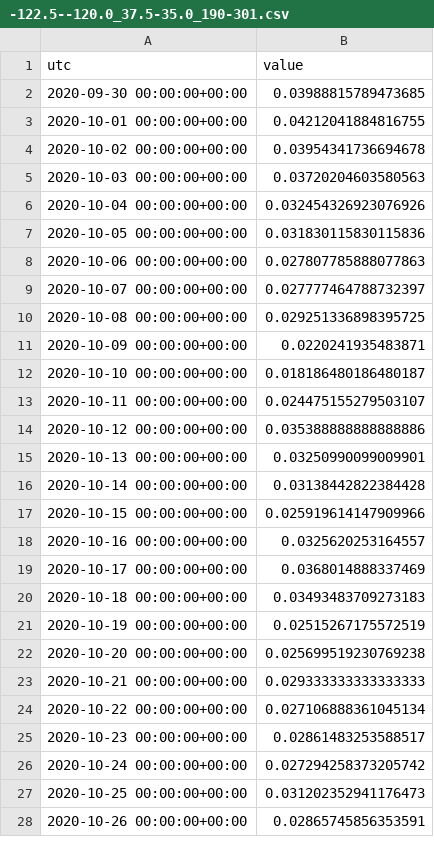
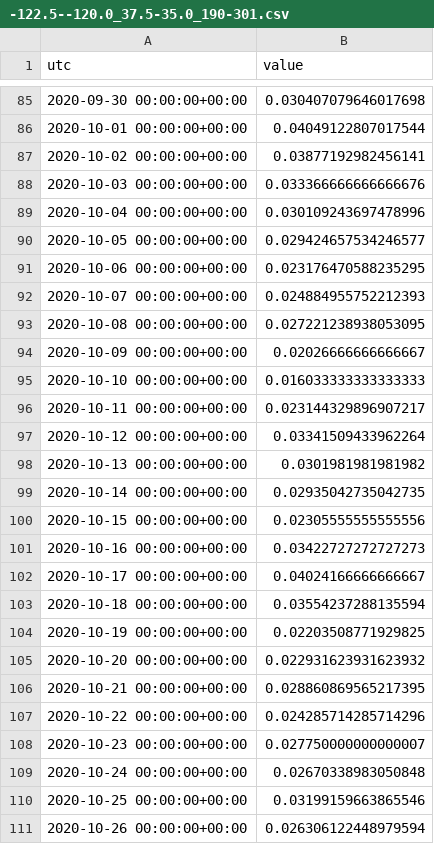
Before and after one commit to ktoshima/EPS236-final_project, a CSV file: openAQ_term_ozone/-122.5--120.0_37.5-35.0_190-301.csv, drawn as a sheet; only a part is shown, gaps mark what is left out; the diff covers the shown part only.

```diff
--- a/openAQ_term_ozone/-122.5--120.0_37.5-35.0_190-301.csv
+++ b/openAQ_term_ozone/-122.5--120.0_37.5-35.0_190-301.csv
@@ -2,27 +85,27 @@ utc,value
-2020-09-30 00:00:00+00:00,0.03988815789473685
-2020-10-01 00:00:00+00:00,0.04212041884816755
-2020-10-02 00:00:00+00:00,0.03954341736694678
-2020-10-03 00:00:00+00:00,0.03720204603580563
-2020-10-04 00:00:00+00:00,0.032454326923076926
-2020-10-05 00:00:00+00:00,0.031830115830115836
-2020-10-06 00:00:00+00:00,0.027807785888077863
-2020-10-07 00:00:00+00:00,0.027777464788732397
-2020-10-08 00:00:00+00:00,0.029251336898395725
-2020-10-09 00:00:00+00:00,0.0220241935483871
-2020-10-10 00:00:00+00:00,0.018186480186480187
-2020-10-11 00:00:00+00:00,0.024475155279503107
-2020-10-12 00:00:00+00:00,0.035388888888888886
-2020-10-13 00:00:00+00:00,0.03250990099009901
-2020-10-14 00:00:00+00:00,0.03138442822384428
-2020-10-15 00:00:00+00:00,0.025919614147909966
-2020-10-16 00:00:00+00:00,0.0325620253164557
-2020-10-17 00:00:00+00:00,0.0368014888337469
-2020-10-18 00:00:00+00:00,0.03493483709273183
-2020-10-19 00:00:00+00:00,0.02515267175572519
-2020-10-20 00:00:00+00:00,0.025699519230769238
-2020-10-21 00:00:00+00:00,0.029333333333333333
-2020-10-22 00:00:00+00:00,0.027106888361045134
-2020-10-23 00:00:00+00:00,0.02861483253588517
-2020-10-24 00:00:00+00:00,0.027294258373205742
-2020-10-25 00:00:00+00:00,0.031202352941176473
-2020-10-26 00:00:00+00:00,0.02865745856353591
+2020-09-30 00:00:00+00:00,0.030407079646017698
+2020-10-01 00:00:00+00:00,0.04049122807017544
+2020-10-02 00:00:00+00:00,0.03877192982456141
+2020-10-03 00:00:00+00:00,0.033366666666666676
+2020-10-04 00:00:00+00:00,0.030109243697478996
+2020-10-05 00:00:00+00:00,0.029424657534246577
+2020-10-06 00:00:00+00:00,0.023176470588235295
+2020-10-07 00:00:00+00:00,0.024884955752212393
+2020-10-08 00:00:00+00:00,0.027221238938053095
+2020-10-09 00:00:00+00:00,0.02026666666666667
+2020-10-10 00:00:00+00:00,0.016033333333333333
+2020-10-11 00:00:00+00:00,0.023144329896907217
+2020-10-12 00:00:00+00:00,0.03341509433962264
+2020-10-13 00:00:00+00:00,0.0301981981981982
+2020-10-14 00:00:00+00:00,0.02935042735042735
+2020-10-15 00:00:00+00:00,0.02305555555555556
+2020-10-16 00:00:00+00:00,0.03422727272727273
+2020-10-17 00:00:00+00:00,0.04024166666666667
+2020-10-18 00:00:00+00:00,0.03554237288135594
+2020-10-19 00:00:00+00:00,0.02203508771929825
+2020-10-20 00:00:00+00:00,0.022931623931623932
+2020-10-21 00:00:00+00:00,0.028860869565217395
+2020-10-22 00:00:00+00:00,0.024285714285714296
+2020-10-23 00:00:00+00:00,0.027750000000000007
+2020-10-24 00:00:00+00:00,0.02670338983050848
+2020-10-25 00:00:00+00:00,0.03199159663865546
+2020-10-26 00:00:00+00:00,0.026306122448979594
```
Also changed, not shown: 83 added rows and 1 edited cell elsewhere in this file, openAQ_term_ozone/-120.0--117.5_37.5-35.0_37-91.csv, openAQ_term_ozone/-122.5--120.0_40.0-37.5_21-78.csv, 34 other files.
